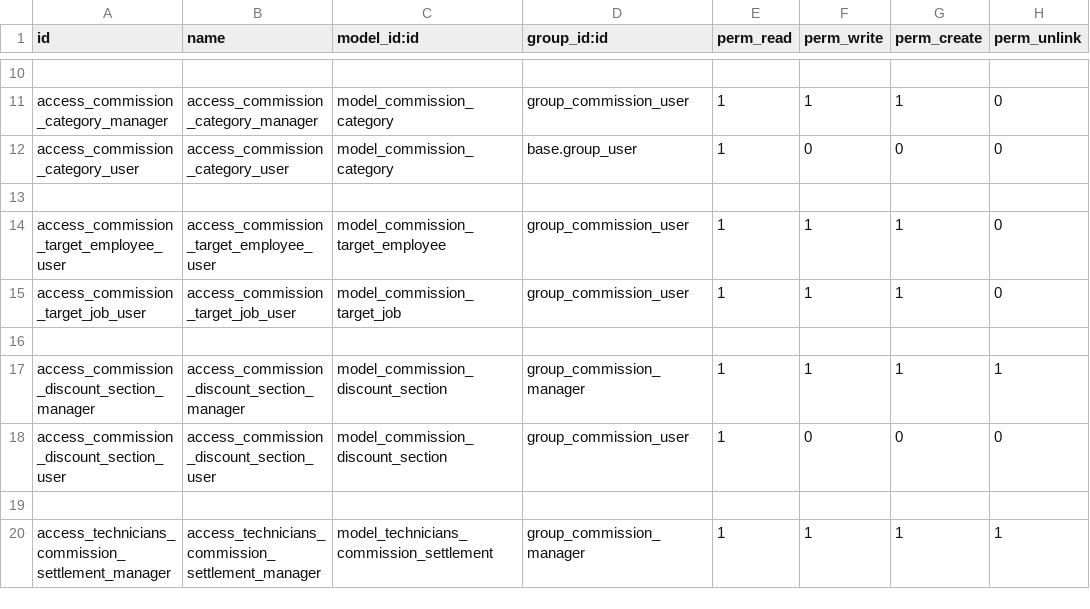
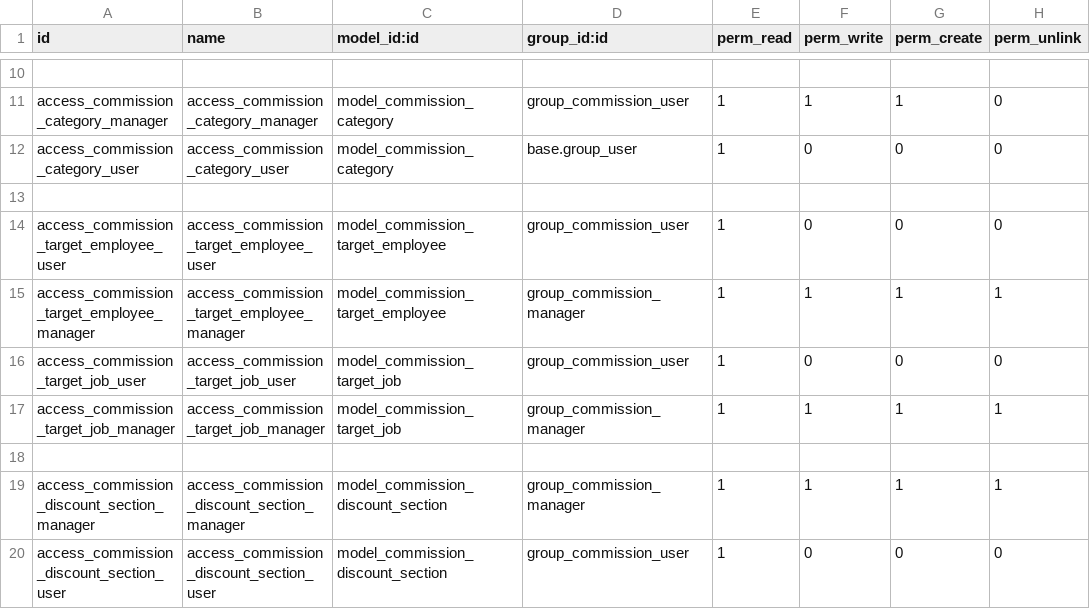
Before and after one commit to autochapeau/autochapeau-test_staging, a CSV file: commission/security/ir.model.access.csv, drawn as a sheet; only a part is shown, gaps mark what is left out; the shorter side is filled out with more unchanged rows.

```diff
--- a/commission/security/ir.model.access.csv
+++ b/commission/security/ir.model.access.csv
@@ -13,4 +13,6 @@ access_commission_category_user,access_commission_category_user,model_commission
 
-access_commission_target_employee_user,access_commission_target_employee_user,model_commission_target_employee,group_commission_user,1,1,1,0
-access_commission_target_job_user,access_commission_target_job_user,model_commission_target_job,group_commission_user,1,1,1,0
+access_commission_target_employee_user,access_commission_target_employee_user,model_commission_target_employee,group_commission_user,1,0,0,0
+access_commission_target_employee_manager,access_commission_target_employee_manager,model_commission_target_employee,group_commission_manager,1,1,1,1
+access_commission_target_job_user,access_commission_target_job_user,model_commission_target_job,group_commission_user,1,0,0,0
+access_commission_target_job_manager,access_commission_target_job_manager,model_commission_target_job,group_commission_manager,1,1,1,1
 
```
Also changed, not shown: 7 other files.
